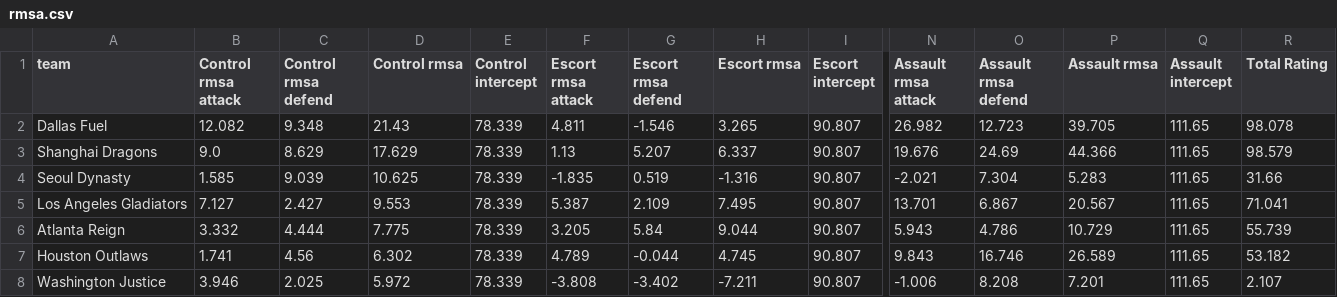
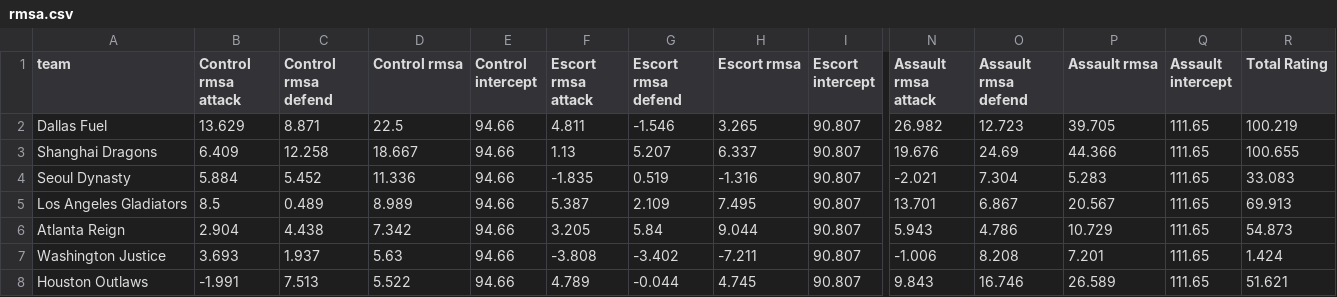
Before and after one commit to rd11490/owl_tutorials, a CSV file: rmsa/results/rmsa.csv, drawn as a sheet; only a part is shown, gaps mark what is left out; removed rows and columns are numbered as before the commit, all else as after; rows hold the shown columns only; the diff covers the shown part only; the diff names each change by its address in the sheet, - before the commit and + after, or states it on an @@ line.

```diff
--- a/rmsa/results/rmsa.csv
+++ b/rmsa/results/rmsa.csv
-B2 (Control rmsa attack): 12.082
+B2 (Control rmsa attack): 13.629
-C2 (Control rmsa defend): 9.348
+C2 (Control rmsa defend): 8.871
-D2 (Control rmsa): 21.43
+D2 (Control rmsa): 22.5
-E2:E6 (Control intercept): 78.339
+E2:E6 (Control intercept): 94.66
-R2 (Total Rating): 98.078
+R2 (Total Rating): 100.219
-B3 (Control rmsa attack): 9.0
+B3 (Control rmsa attack): 6.409
-C3 (Control rmsa defend): 8.629
+C3 (Control rmsa defend): 12.258
-D3 (Control rmsa): 17.629
+D3 (Control rmsa): 18.667
-R3 (Total Rating): 98.579
+R3 (Total Rating): 100.655
-B4 (Control rmsa attack): 1.585
+B4 (Control rmsa attack): 5.884
-C4 (Control rmsa defend): 9.039
+C4 (Control rmsa defend): 5.452
-D4 (Control rmsa): 10.625
+D4 (Control rmsa): 11.336
-R4 (Total Rating): 31.66
+R4 (Total Rating): 33.083
-B5 (Control rmsa attack): 7.127
+B5 (Control rmsa attack): 8.5
-C5 (Control rmsa defend): 2.427
+C5 (Control rmsa defend): 0.489
-D5 (Control rmsa): 9.553
+D5 (Control rmsa): 8.989
-R5 (Total Rating): 71.041
+R5 (Total Rating): 69.913
-B6 (Control rmsa attack): 3.332
+B6 (Control rmsa attack): 2.904
-C6 (Control rmsa defend): 4.444
+C6 (Control rmsa defend): 4.438
-D6 (Control rmsa): 7.775
+D6 (Control rmsa): 7.342
-R6 (Total Rating): 55.739
+R6 (Total Rating): 54.873
-row 7: Houston Outlaws | 1.741 | 4.56 | 6.302 | 78.339 | 4.789 | -0.044 | 4.745 | 90.807 | 9.843 | 16.746 | 26.589 | 111.65 | 53.182
-B7 (Control rmsa attack): 3.946
+B7 (Control rmsa attack): 3.693
-C7 (Control rmsa defend): 2.025
+C7 (Control rmsa defend): 1.937
-D7 (Control rmsa): 5.972
+D7 (Control rmsa): 5.63
-E7 (Control intercept): 78.339
+E7 (Control intercept): 94.66
-R7 (Total Rating): 2.107
+R7 (Total Rating): 1.424
+row 8: Houston Outlaws | -1.991 | 7.513 | 5.522 | 94.66 | 4.789 | -0.044 | 4.745 | 90.807 | 9.843 | 16.746 | 26.589 | 111.65 | 51.621
```
Also changed, not shown: 1 added row, 1 removed row and 60 edited cells elsewhere in this file, 11 other files.
